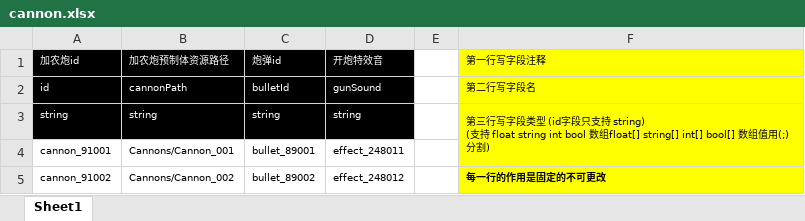
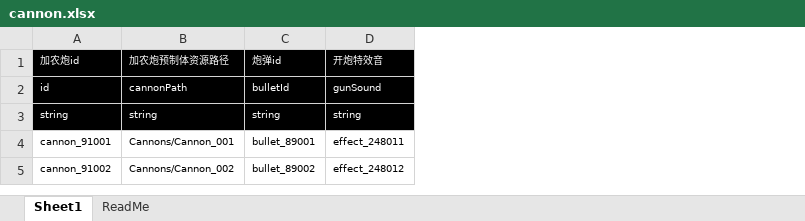
Before and after one commit to Coder8956/u-mini, an Excel workbook: GameConfig/cannon.xlsx, sheet Sheet1, drawn as a sheet; values as stored, in another font and other column widths than the file's, no borders; ↵ is a line break in a cell; the diff names each change by its address in the sheet, - before the commit and + after, or states it on an @@ line.

```diff
--- a/GameConfig/cannon.xlsx (sheet Sheet1)
+++ b/GameConfig/cannon.xlsx (sheet Sheet1)
+sheet tab: ReadMe
-column E, empty
-column F (第一行写字段注释), rows 2-5: 第二行写字段名 | 第三行写字段类型 (id字段只支持 string) ↵ (支持 float string int bool 数组float[] string[] int[] bool[] 数组值用(;)分割) |  | 每一行的作用是固定的不可更改
```
Also changed, not shown: GameConfig/bullet.xlsx, GameConfig/gameAudio.xlsx, 5 other files.
